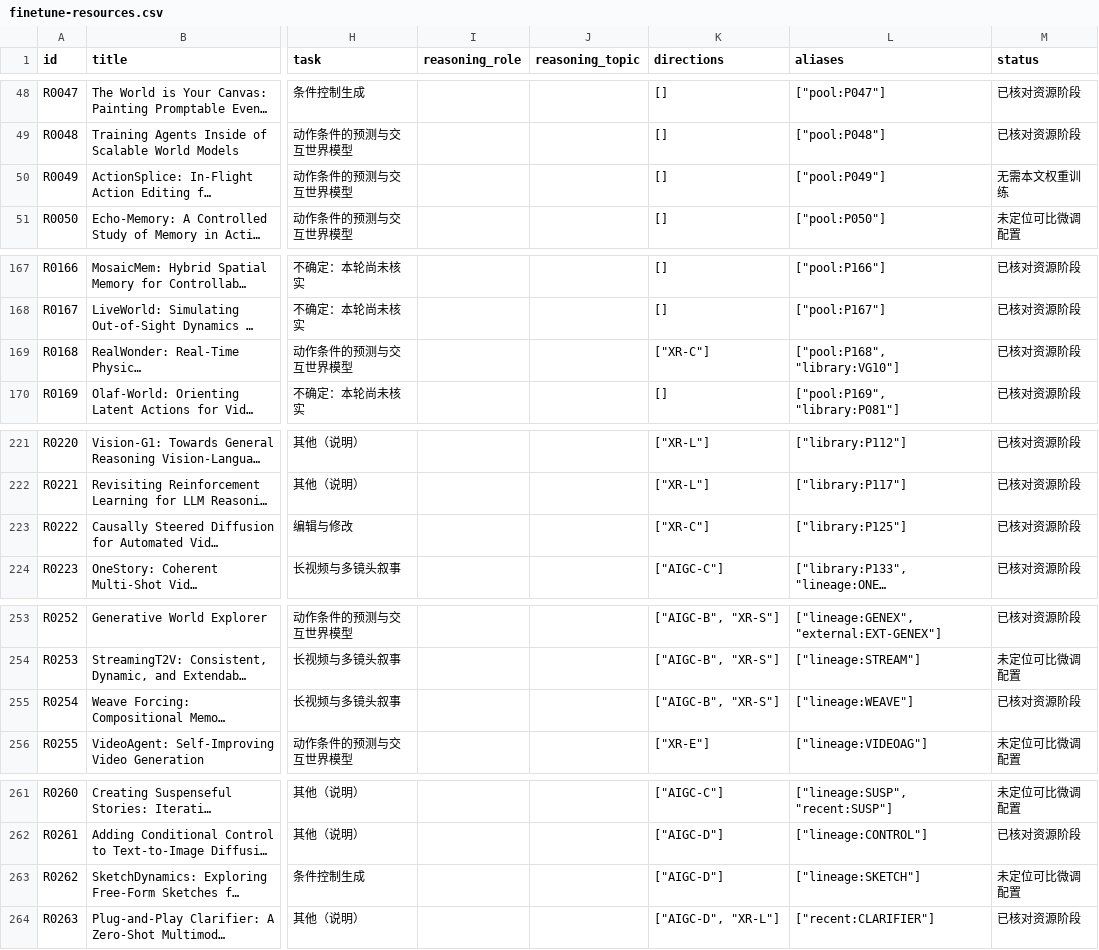
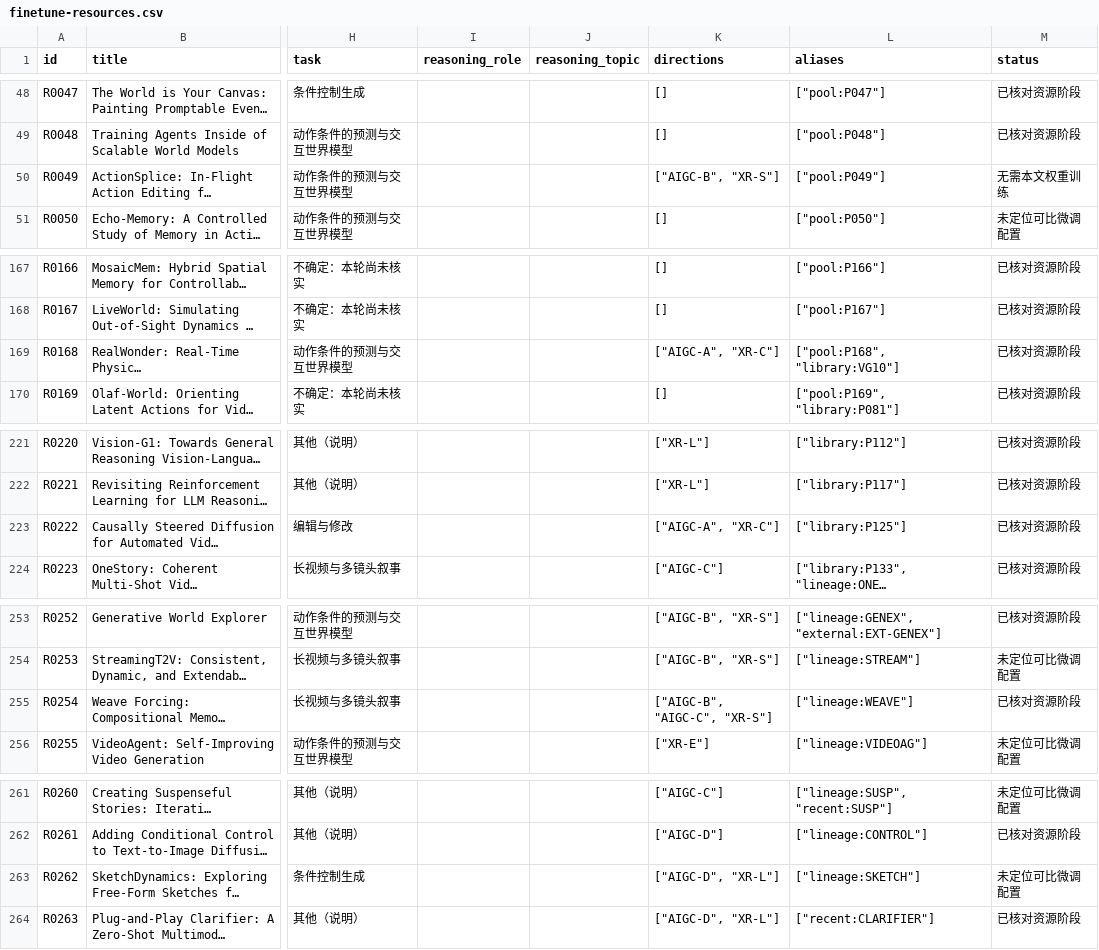
Before and after one commit to SoniaSuns/soniasuns.github.io, a CSV file: topics/data/finetune-resources.csv, drawn as a sheet; only a part is shown, gaps mark what is left out; long unchanged cells end in …; the diff covers the shown part only; the diff names each change by its address in the sheet, - before the commit and + after, or states it on an @@ line.

```diff
--- a/topics/data/finetune-resources.csv
+++ b/topics/data/finetune-resources.csv
-K50 (directions): []
+K50 (directions): ["AIGC-B", "XR-S"]
-K169 (directions): ["XR-C"]
+K169 (directions): ["AIGC-A", "XR-C"]
-K223 (directions): ["XR-C"]
+K223 (directions): ["AIGC-A", "XR-C"]
-K255 (directions): ["AIGC-B", "XR-S"]
+K255 (directions): ["AIGC-B", "AIGC-C", "XR-S"]
-K263 (directions): ["AIGC-D"]
+K263 (directions): ["AIGC-D", "XR-L"]
```
Also changed, not shown: 2 edited cells elsewhere in this file, 24 other files.
